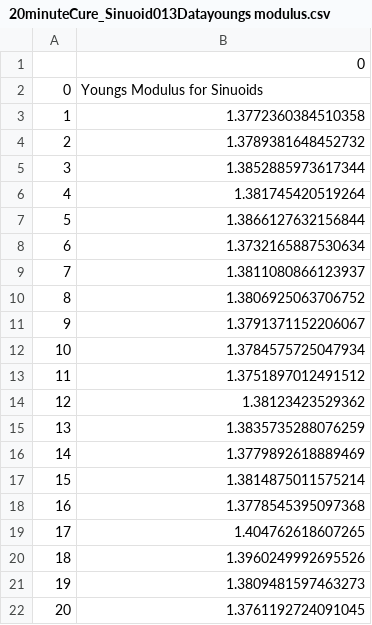
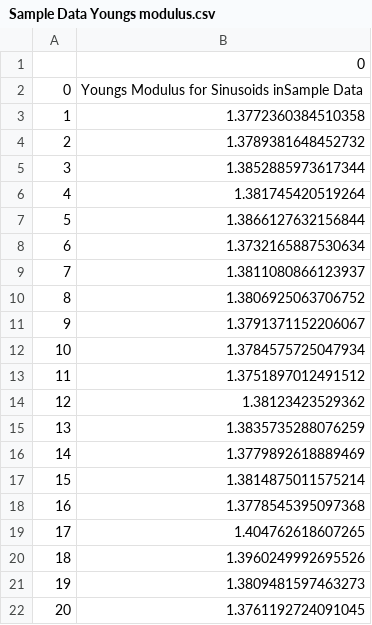
Before and after one commit to sabdelfa/Sinusoidal-Testing-Analysis, a CSV file: Sample Data/Sample Data Youngs modulus.csv (was 20minuteCure_Sinuoid013Data/20minuteCure_Sinuoid013Datayoungs modulus.csv), drawn as a sheet.

Commit message:
Added Sample Dataset

```diff
--- a/20minuteCure_Sinuoid013Data/20minuteCure_Sinuoid013Datayoungs modulus.csv
+++ b/Sample Data/Sample Data Youngs modulus.csv
@@ -1,3 +1,3 @@
 ,0
-0,Youngs Modulus for Sinuoids
+0,Youngs Modulus for Sinusoids inSample Data
 1,1.3772360384510358
```
Also changed, not shown: 21 other files.
